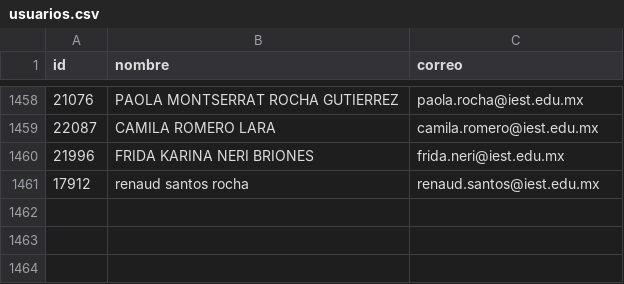
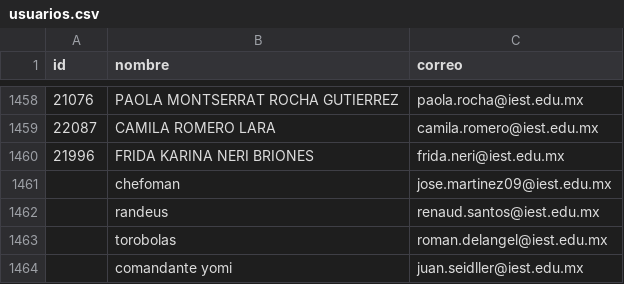
Before and after one commit to renauds25/reporte-canvas, a CSV file: data/alumnos/usuarios.csv, drawn as a sheet; only a part is shown, gaps mark what is left out.

```diff
--- a/data/alumnos/usuarios.csv
+++ b/data/alumnos/usuarios.csv
@@ -1460,2 +1460,5 @@
 21996,FRIDA KARINA NERI BRIONES,frida.neri@iest.edu.mx
-17912,renaud santos rocha,renaud.santos@iest.edu.mx
+,chefoman,jose.martinez09@iest.edu.mx
+,randeus,renaud.santos@iest.edu.mx
+,torobolas,roman.delangel@iest.edu.mx
+,comandante yomi,juan.seidller@iest.edu.mx
```
Also changed, not shown: 1 other file.
